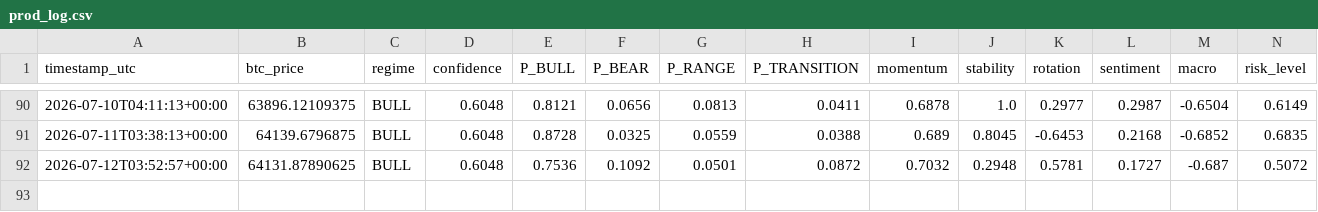
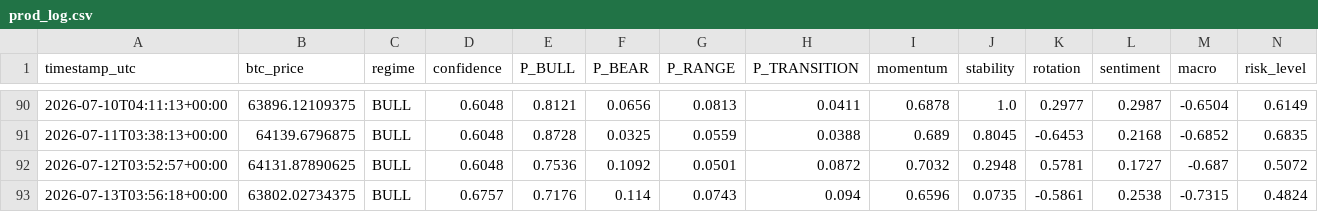
Before and after one commit to BRKME/OracAI, a CSV file: state/prod_log.csv, drawn as a sheet; only a part is shown, gaps mark what is left out; rows hold the shown columns only; the diff names each change by its address in the sheet, - before the commit and + after, or states it on an @@ line.

Commit message:
state: 2026-07-13T03:56:24Z

```diff
--- a/state/prod_log.csv
+++ b/state/prod_log.csv
+row 93: 2026-07-13T03:56:18+00:00 | 63802.02734375 | BULL | 0.6757 | 0.7176 | 0.114 | 0.0743 | 0.094 | 0.6596 | 0.0735 | -0.5861 | 0.2538 | -0.7315 | 0.4824
```
Also changed, not shown: 2 other files.
